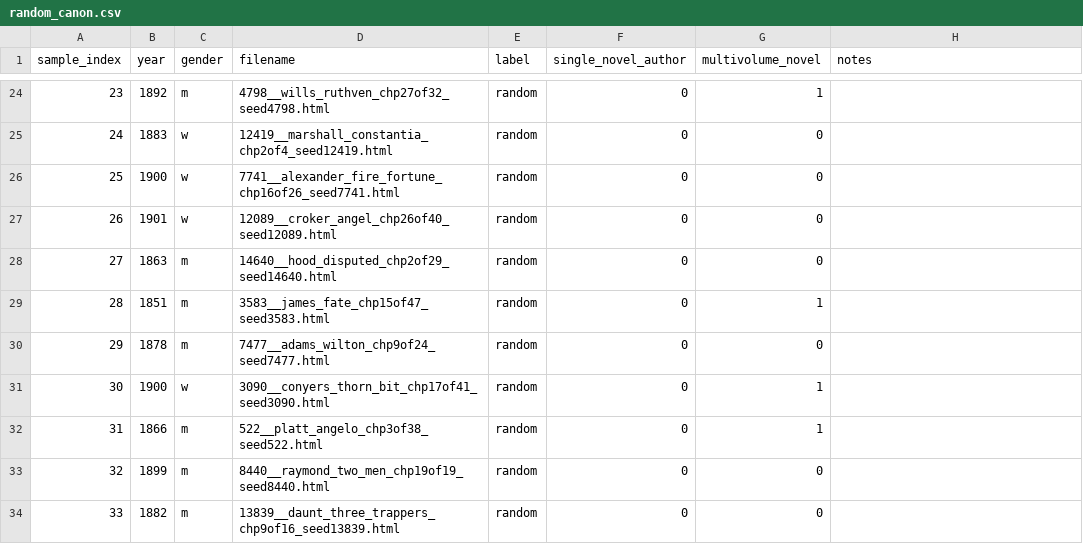
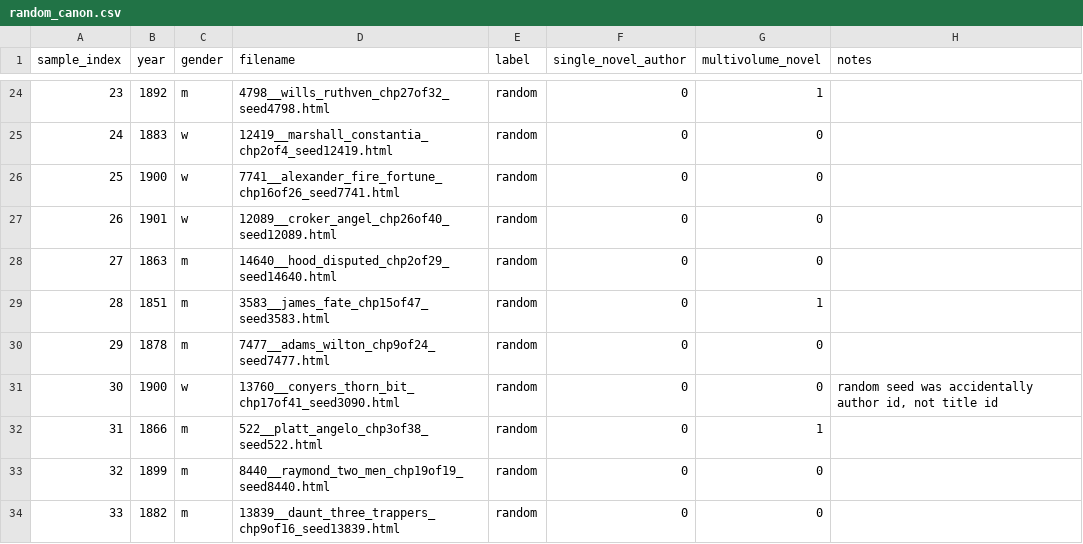
Before and after one commit to ge1789/common-library, a CSV file: random_canon.csv, drawn as a sheet; only a part is shown, gaps mark what is left out.

Commit message:
fix(metadata) title id for The Thorn Bit is 13760

```diff
--- a/random_canon.csv
+++ b/random_canon.csv
@@ -30,3 +30,3 @@ sample_index,year,gender,filename,label,single_novel_author,multivolume_novel,no
 29,1878,m,7477__adams_wilton_chp9of24_seed7477.html,random,0,0,
-30,1900,w,3090__conyers_thorn_bit_chp17of41_seed3090.html,random,0,1,
+30,1900,w,13760__conyers_thorn_bit_chp17of41_seed3090.html,random,0,0,"random seed was accidentally author id, not title id"
 31,1866,m,522__platt_angelo_chp3of38_seed522.html,random,0,1,
```
Also changed, not shown: 1 other file.
